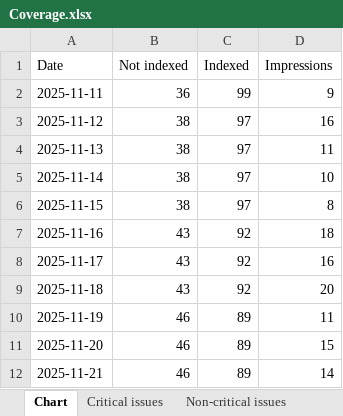
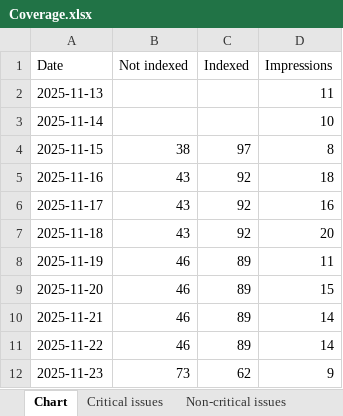
Before and after one commit to HEATLabs/HEAT-Labs-Configs, an Excel workbook: gsc-export-old/Coverage.xlsx, sheet Chart, drawn as a sheet; only a part is shown; the shorter side is filled out with more unchanged rows; values as stored, in another font and other column widths than the file's, no borders; removed rows and columns are numbered as before the commit, all else as after; the diff names each change by its address in the sheet, - before the commit and + after, or states it on an @@ line.

Commit message:
updated legacy GSC export files

```diff
--- a/gsc-export-old/Coverage.xlsx (sheet Chart)
+++ b/gsc-export-old/Coverage.xlsx (sheet Chart)
-row 2: 2025-11-11 | 36 | 99 | 9
-row 3: 2025-11-12 | 38 | 97 | 16
-B2:B3 (Not indexed): 38
+B2:B3 (Not indexed): (empty)
-C2:C3 (Indexed): 97
+C2:C3 (Indexed): (empty)
```
Also changed, not shown: gsc-export-old/Video-Indexing.xlsx, 1 other file.
